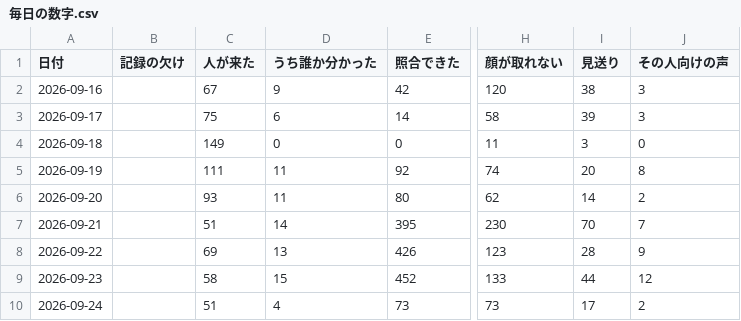
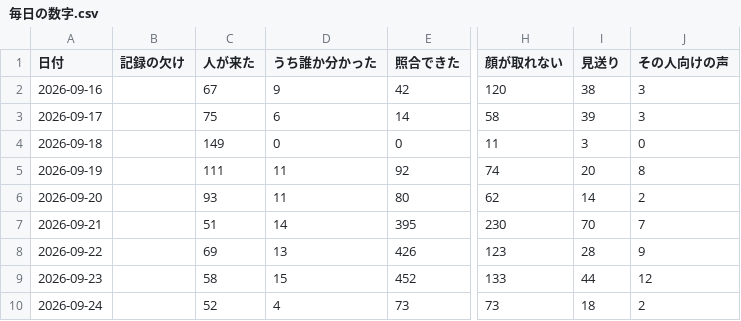
Before and after one commit to kengiftology/arigato, a CSV file: docs/毎日の数字.csv, drawn as a sheet; only a part is shown, gaps mark what is left out; the diff names each change by its address in the sheet, - before the commit and + after, or states it on an @@ line.

```diff
--- a/docs/毎日の数字.csv
+++ b/docs/毎日の数字.csv
-C10 (人が来た): 51
+C10 (人が来た): 52
-I10 (見送り): 17
+I10 (見送り): 18
```
Also changed, not shown: 1 other file.
